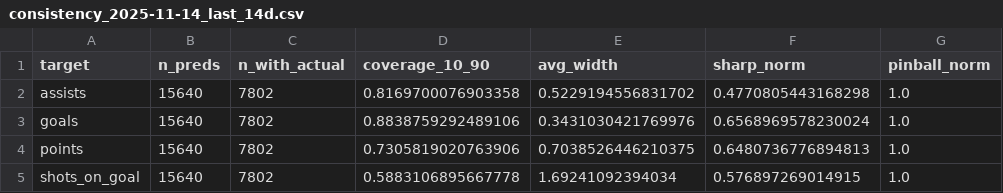
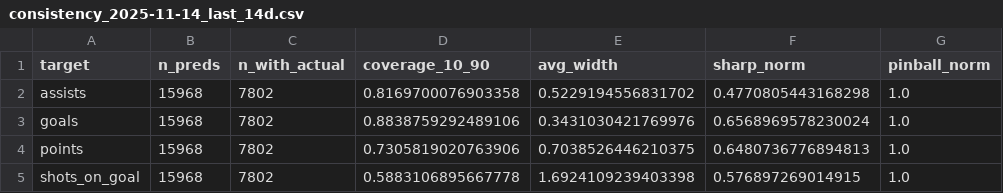
Before and after one commit to Worthalook/elfie-in-white-shorts, a CSV file: data/dashboards/consistency_2025-11-14_last_14d.csv, drawn as a sheet; only a part is shown; the diff names each change by its address in the sheet, - before the commit and + after, or states it on an @@ line.

```diff
--- a/data/dashboards/consistency_2025-11-14_last_14d.csv
+++ b/data/dashboards/consistency_2025-11-14_last_14d.csv
-B2:B5 (n_preds): 15640
+B2:B5 (n_preds): 15968
-E5 (avg_width): 1.69241092394034
+E5 (avg_width): 1.6924109239403398
```
Also changed, not shown: data/dashboards/metrics_2025-11-14_last_14d.csv, 2 other files.
